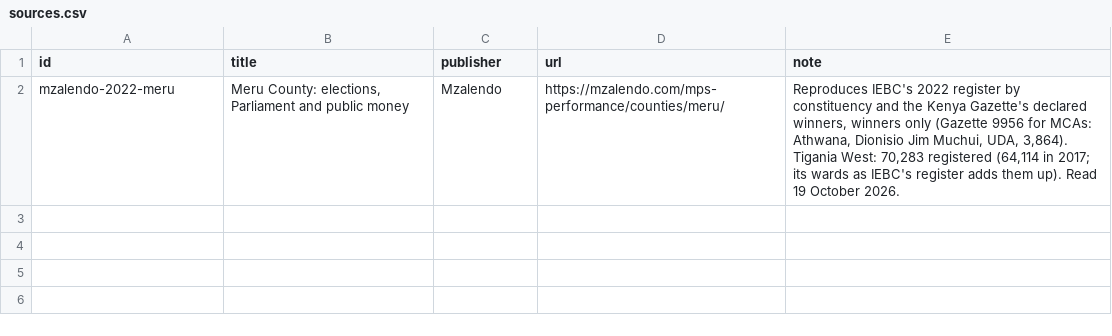
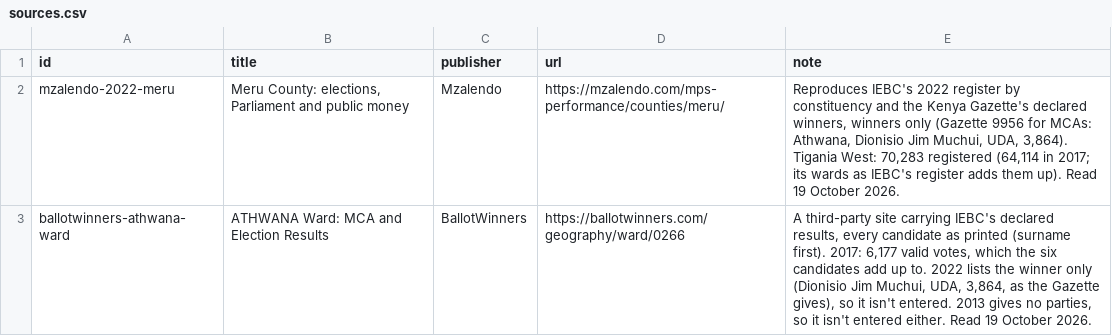
Before and after one commit to jmarando/groundworkkenya, a CSV file: data/atlas/meru/sources.csv, drawn as a sheet.

```diff
--- a/data/atlas/meru/sources.csv
+++ b/data/atlas/meru/sources.csv
@@ -2 +2,2 @@ id,title,publisher,url,note
 mzalendo-2022-meru,"Meru County: elections, Parliament and public money",Mzalendo,https://mzalendo.com/mps-performance/counties/meru/,"Reproduces IEBC's 2022 register by constituency and the Kenya Gazette's declared winners, winners only (Gazette 9956 for MCAs: Athwana, Dionisio Jim Muchui, UDA, 3,864). Tigania West: 70,283 registered (64,114 in 2017; its wards as IEBC's register adds them up). Read 19 October 2026."
+ballotwinners-athwana-ward,"ATHWANA Ward: MCA and Election Results",BallotWinners,https://ballotwinners.com/geography/ward/0266,"A third-party site carrying IEBC's declared results, every candidate as printed (surname first). 2017: 6,177 valid votes, which the six candidates add up to. 2022 lists the winner only (Dionisio Jim Muchui, UDA, 3,864, as the Gazette gives), so it isn't entered. 2013 gives no parties, so it isn't entered either. Read 19 October 2026."
```
Also changed, not shown: data/atlas/kiambu/results.csv, data/atlas/kiambu/sources.csv, 23 other files.
